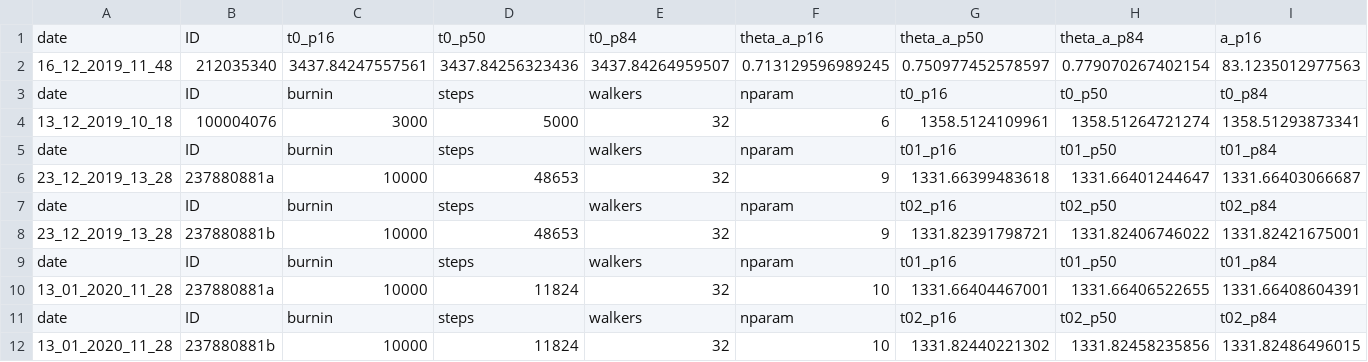
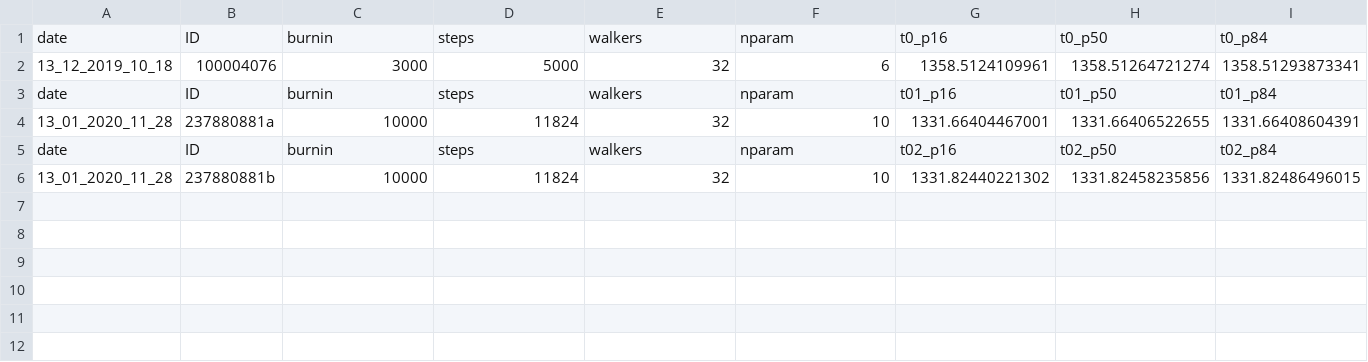
Before and after one commit to ekaterinailin/MalachiteMountains, a CSV file: analysis/results/mcmc/mcmcoutput.csv, drawn as a sheet; only a part is shown; rows hold the shown columns only; the diff names each change by its address in the sheet, - before the commit and + after, or states it on an @@ line.

```diff
--- a/analysis/results/mcmc/mcmcoutput.csv
+++ b/analysis/results/mcmc/mcmcoutput.csv
-row 1: date | ID | t0_p16 | t0_p50 | t0_p84 | theta_a_p16 | theta_a_p50 | theta_a_p84 | a_p16
-row 2: 16_12_2019_11_48 | 212035340 | 3437.84247557561 | 3437.84256323436 | 3437.84264959507 | 0.713129596989245 | 0.750977452578597 | 0.779070267402154 | 83.1235012977563
-row 5: date | ID | burnin | steps | walkers | nparam | t01_p16 | t01_p50 | t01_p84
-row 6: 23_12_2019_13_28 | 237880881a | 10000 | 48653 | 32 | 9 | 1331.66399483618 | 1331.66401244647 | 1331.66403066687
-row 7: date | ID | burnin | steps | walkers | nparam | t02_p16 | t02_p50 | t02_p84
-row 8: 23_12_2019_13_28 | 237880881b | 10000 | 48653 | 32 | 9 | 1331.82391798721 | 1331.82406746022 | 1331.82421675001
```
Also changed, not shown: 22 other files.
